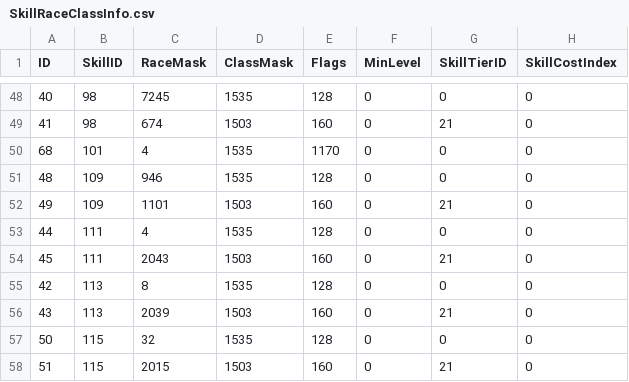
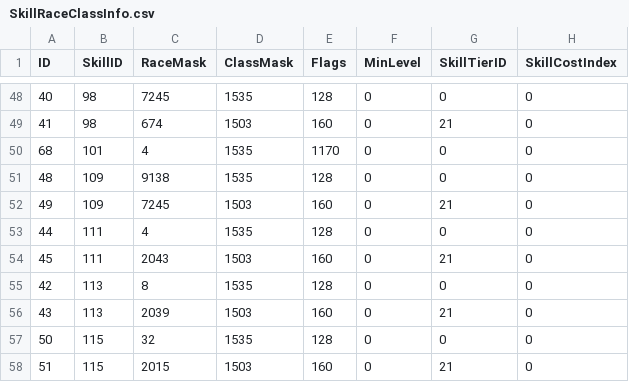
Before and after one commit to Medviten/WHE-256-bit, a CSV file: data/CSV from DBC/SkillRaceClassInfo.csv, drawn as a sheet; only a part is shown, gaps mark what is left out; the diff names each change by its address in the sheet, - before the commit and + after, or states it on an @@ line.

```diff
--- a/data/CSV from DBC/SkillRaceClassInfo.csv
+++ b/data/CSV from DBC/SkillRaceClassInfo.csv
-C51 (RaceMask): 946
+C51 (RaceMask): 9138
-C52 (RaceMask): 1101
+C52 (RaceMask): 7245
```
Also changed, not shown: 1 other file.
